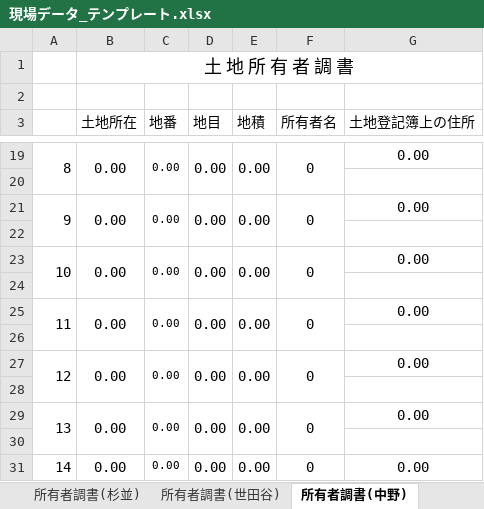
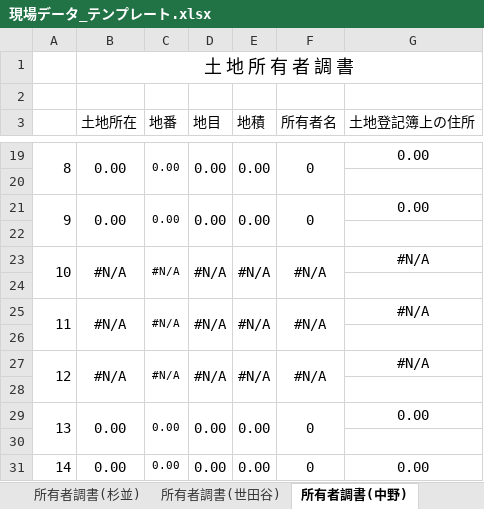
Before and after one commit to tamasoku/GyomuSheet, an Excel workbook: 現場データ_テンプレート.xlsx, sheet 所有者調書(中野), drawn as a sheet; only a part is shown, gaps mark what is left out; values as stored, in another font and other column widths than the file's, no borders; removed rows and columns are numbered as before the commit, all else as after; the diff names each change by its address in the sheet, - before the commit and + after, or states it on an @@ line.

```diff
--- a/現場データ_テンプレート.xlsx (sheet 所有者調書(中野))
+++ b/現場データ_テンプレート.xlsx (sheet 所有者調書(中野))
-row 23: 10 | 0.00 | 0.00 | 0.00 | 0.00 | 0 | 0.00
+row 23: 10 | #N/A | #N/A | #N/A | #N/A | #N/A | #N/A
-row 25: 11 | 0.00 | 0.00 | 0.00 | 0.00 | 0 | 0.00
+row 25: 11 | #N/A | #N/A | #N/A | #N/A | #N/A | #N/A
-row 27: 12 | 0.00 | 0.00 | 0.00 | 0.00 | 0 | 0.00
+row 27: 12 | #N/A | #N/A | #N/A | #N/A | #N/A | #N/A
```
Also changed, not shown: sheet 所有者調書(国道), sheet 所有者調書(大田), sheet 所有者調書(品川), sheet 所有者調書(北), sheet 所有者調書(板橋), sheet 所有者調書(世田谷), 14 more sheets.
